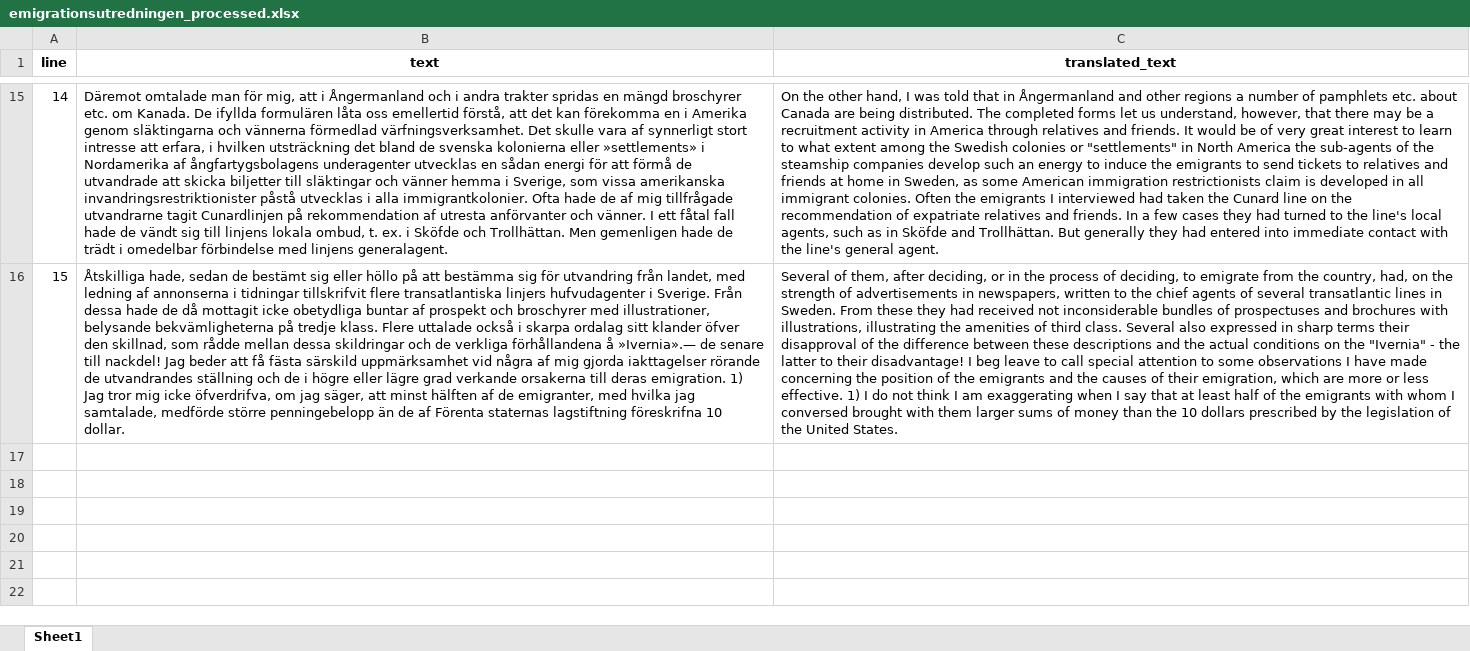
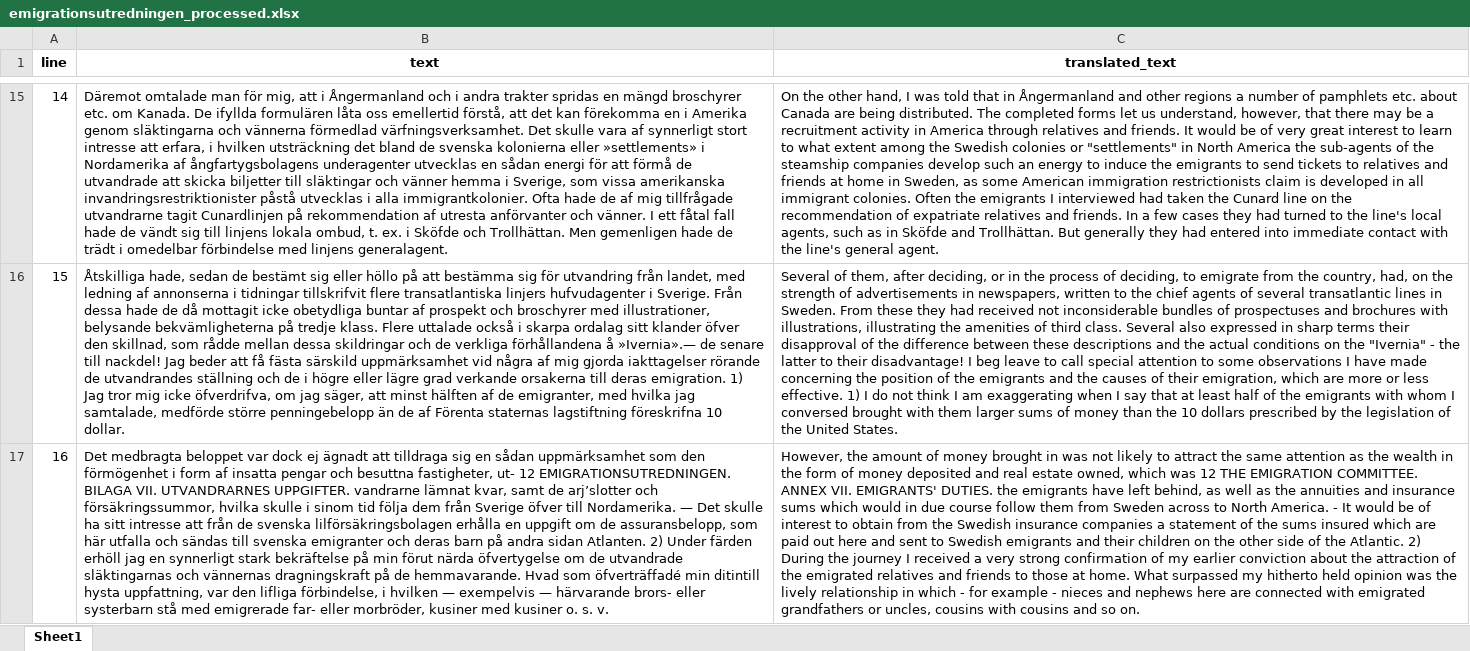
Before and after one commit to j-jayes/translation-with-r-and-deepl, an Excel workbook: data/processed/emigrationsutredningen_processed.xlsx, sheet Sheet1, drawn as a sheet; only a part is shown, gaps mark what is left out; values as stored, in another font and other column widths than the file's, no borders; the diff names each change by its address in the sheet, - before the commit and + after, or states it on an @@ line.

```diff
--- a/data/processed/emigrationsutredningen_processed.xlsx (sheet Sheet1)
+++ b/data/processed/emigrationsutredningen_processed.xlsx (sheet Sheet1)
+row 17: 16 | Det medbragta beloppet var dock ej ägnadt att tilldraga sig en sådan uppmärksamhet som den förmögenhet i form af insatta pengar och besuttna fastigheter, ut- 12 EMIGRATIONSUTREDNINGEN. BILAGA VII. UTVANDRARNES UPPGIFTER. vandrarne lämnat kvar, samt de arj’slotter och försäkringssummor, hvilka skulle i sinom tid följa dem från Sverige öfver till Nordamerika. — Det skulle ha sitt intresse att från de svenska lilförsäkringsbolagen erhålla en uppgift om de assuransbelopp, som här utfalla och sändas till svenska emigranter och deras barn på andra sidan Atlanten. 2) Under färden erhöll jag en synnerligt stark bekräftelse på min förut närda öfvertygelse om de utvandrade släktingarnas och vännernas dragningskraft på de hemmavarande. Hvad som öfverträffadé min ditintill hysta uppfattning, var den lifliga förbindelse, i hvilken — exempelvis — härvarande brors- eller systerbarn stå med emigrerade far- eller morbröder, kusiner med kusiner o. s. v. | However, the amount of money brought in was not likely to attract the same attention as the wealth in the form of money deposited and real estate owned, which was 12 THE EMIGRATION COMMITTEE. ANNEX VII. EMIGRANTS' DUTIES. the emigrants have left behind, as well as the annuities and insurance sums which would in due course follow them from Sweden across to North America. - It would be of interest to obtain from the Swedish insurance companies a statement of the sums insured which are paid out here and sent to Swedish emigrants and their children on the other side of the Atlantic. 2) During the journey I received a very strong confirmation of my earlier conviction about the attraction of the emigrated relatives and friends to those at home. What surpassed my hitherto held opinion was the lively relationship in which - for example - nieces and nephews here are connected with emigrated grandfathers or uncles, cousins with cousins and so on.
```
Also changed, not shown: 5 other files.
